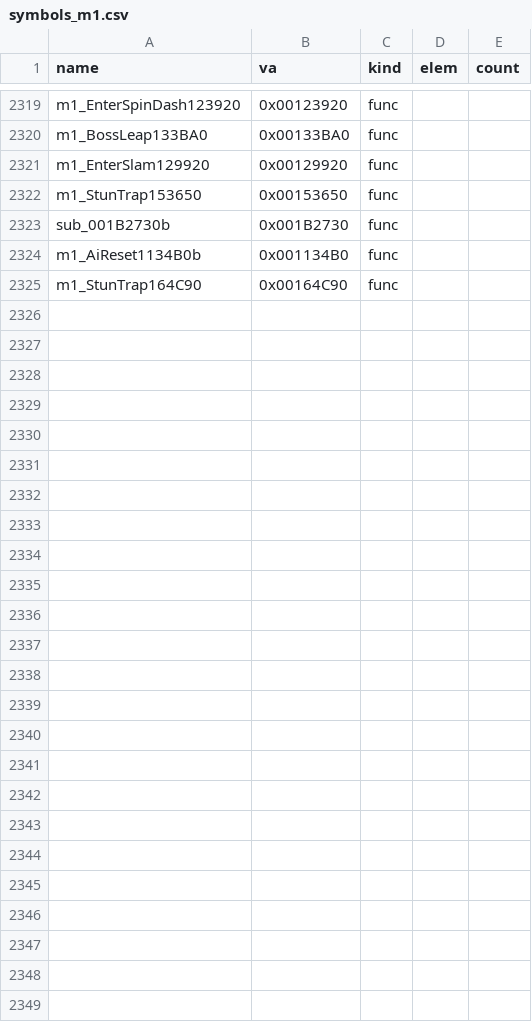
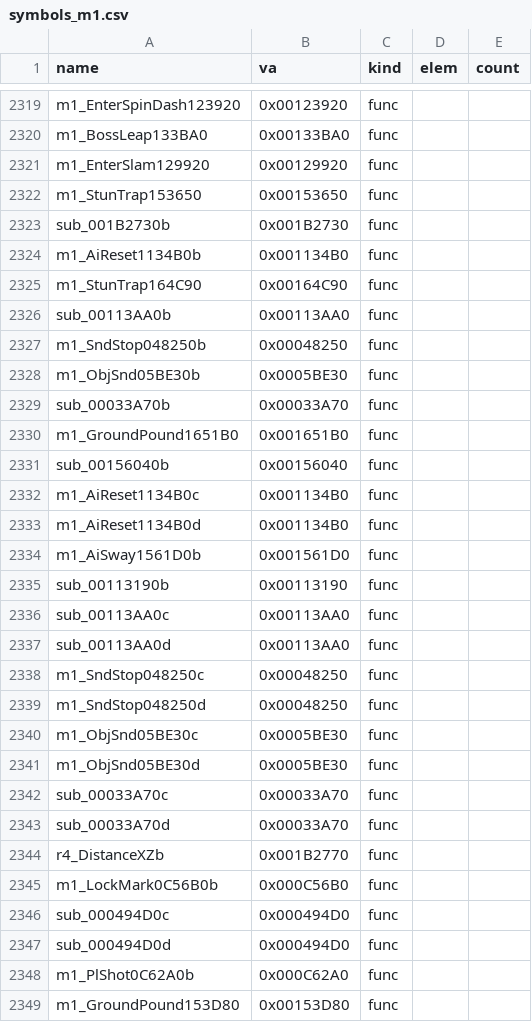
Before and after one commit to Pallypots/Project-Soul-Robber, a CSV file: config/symbols_m1.csv, drawn as a sheet; only a part is shown, gaps mark what is left out; the diff names each change by its address in the sheet, - before the commit and + after, or states it on an @@ line.

```diff
--- a/config/symbols_m1.csv
+++ b/config/symbols_m1.csv
+row 2326: sub_00113AA0b | 0x00113AA0 | func
+row 2327: m1_SndStop048250b | 0x00048250 | func
+row 2328: m1_ObjSnd05BE30b | 0x0005BE30 | func
+row 2329: sub_00033A70b | 0x00033A70 | func
+row 2330: m1_GroundPound1651B0 | 0x001651B0 | func
+row 2331: sub_00156040b | 0x00156040 | func
+row 2332: m1_AiReset1134B0c | 0x001134B0 | func
+row 2333: m1_AiReset1134B0d | 0x001134B0 | func
+row 2334: m1_AiSway1561D0b | 0x001561D0 | func
+row 2335: sub_00113190b | 0x00113190 | func
+row 2336: sub_00113AA0c | 0x00113AA0 | func
+row 2337: sub_00113AA0d | 0x00113AA0 | func
+row 2338: m1_SndStop048250c | 0x00048250 | func
+row 2339: m1_SndStop048250d | 0x00048250 | func
+row 2340: m1_ObjSnd05BE30c | 0x0005BE30 | func
+row 2341: m1_ObjSnd05BE30d | 0x0005BE30 | func
+row 2342: sub_00033A70c | 0x00033A70 | func
+row 2343: sub_00033A70d | 0x00033A70 | func
+row 2344: r4_DistanceXZb | 0x001B2770 | func
+row 2345: m1_LockMark0C56B0b | 0x000C56B0 | func
+row 2346: sub_000494D0c | 0x000494D0 | func
+row 2347: sub_000494D0d | 0x000494D0 | func
+row 2348: m1_PlShot0C62A0b | 0x000C62A0 | func
+row 2349: m1_GroundPound153D80 | 0x00153D80 | func
```
Also changed, not shown: config/function_states_m1.csv, 2 other files.
